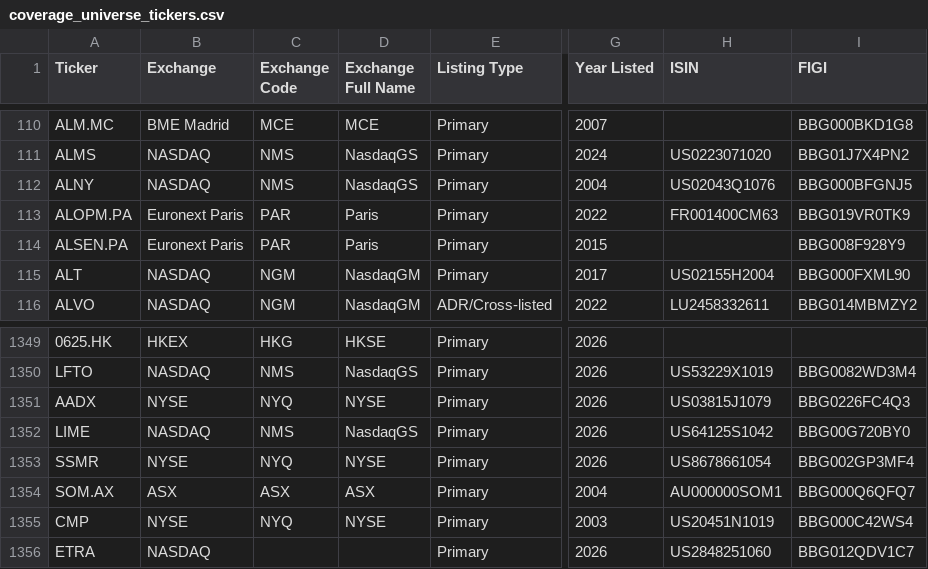
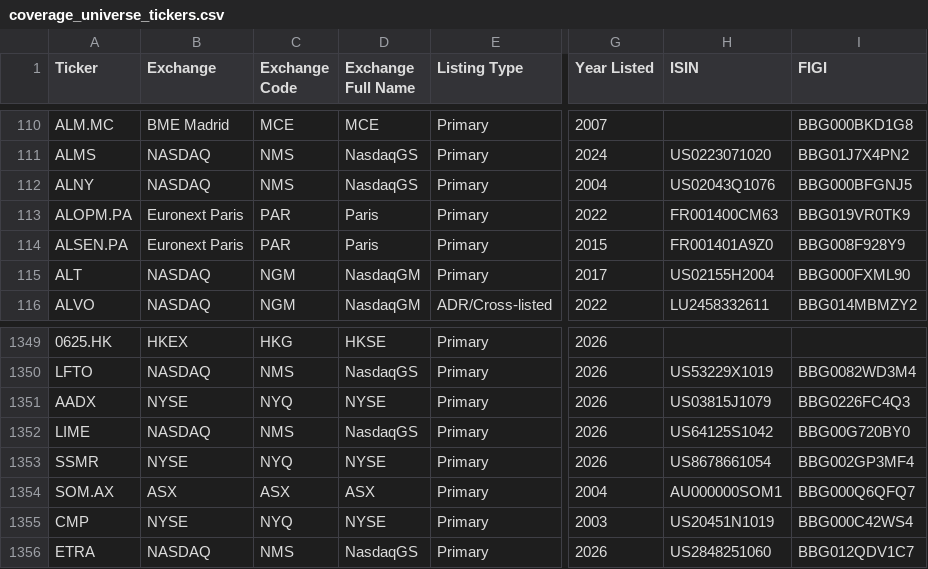
Before and after one commit to jroypeterson/Coverage-Manager, a CSV file: data/coverage_universe_tickers.csv, drawn as a sheet; only a part is shown, gaps mark what is left out; the diff names each change by its address in the sheet, - before the commit and + after, or states it on an @@ line.

```diff
--- a/data/coverage_universe_tickers.csv
+++ b/data/coverage_universe_tickers.csv
-H114 (ISIN): (empty)
+H114 (ISIN): FR001401A9Z0
-C1356 (Exchange Code): (empty)
+C1356 (Exchange Code): NMS
-D1356 (Exchange Full Name): (empty)
+D1356 (Exchange Full Name): NasdaqGS
```
